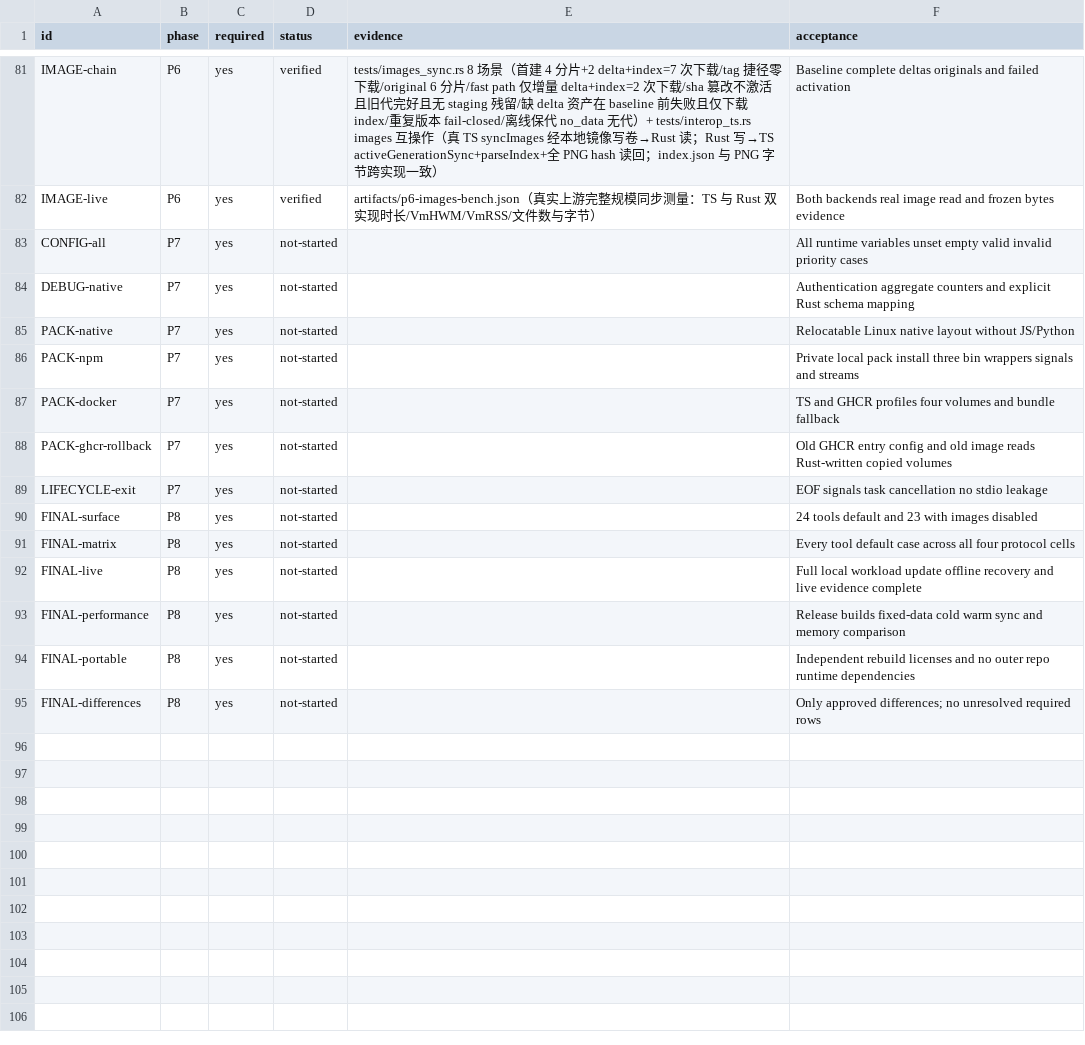
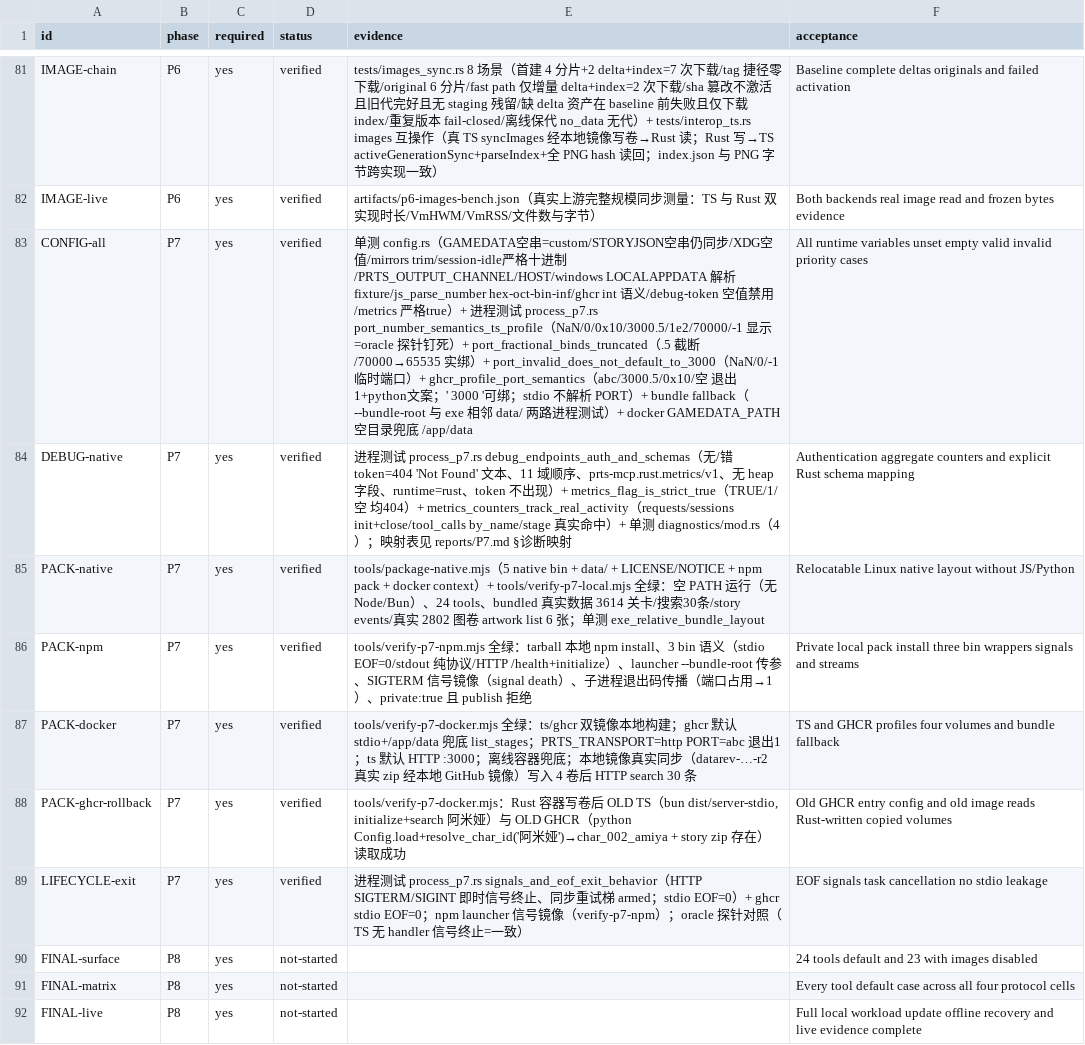
Before and after one commit to 3aKHP/prts-mcp, a CSV file: contracts/coverage.csv, drawn as a sheet; only a part is shown, gaps mark what is left out; the shorter side is filled out with more unchanged rows; the diff names each change by its address in the sheet, - before the commit and + after, or states it on an @@ line.

Commit message:
feat(p7): entry profiles + PORT semantics, D-002 diagnostics, bundle fallback, local distribution
- 4 entry profiles per docs/04: prts-mcp-rust (--transport/--bundle-root),
  prts-mcp-ts/-bun (HTTP), prts-mcp-ts-stdio, prts-mcp (GHCR:
  PRTS_TRANSPORT trim/lower, python int(PORT) + exit 1 on non-numeric)
- PORT: JS Number() semantics for TS bins (oracle-probed: NaN/0/-1 bind
  ephemeral, 3000.5 truncates, 70000 clamps to 65535, 0x/0o/0b/Infinity),
  log line echoes the Number string verbatim
- /debug/cache + /debug/metrics (prts-mcp.rust.metrics/v1): Bearer
  constant-time auth, 404 'Not Found' parity, strict-true metrics flag,
  real cache instrumentation (21 dataset slots + story index + artwork
  LRU), /proc RSS/VmHWM, f64 ms durations; activation swap = clears+1
- signals: no handlers (oracle parity) - SIGTERM/SIGINT terminate
  promptly even with sync retry armed; stdio EOF exits 0
- bundle fallback: --bundle-root > PRTS_MCP_ROOT=/app /app/data >
  exe-sibling data/; TS BUNDLED_* semantics (pair/extract_meta gates)
- packaging: package-native.mjs (native dir + npm tarball + docker
  contexts), launcher.js thin wrapper (3 compat bins, private:true),
  rust-ts.Dockerfile / rust-ghcr.Dockerfile (ubuntu:24.04, 4 volumes)
- verification: tests/process_p7.rs (10), verify-p7-npm 10/10,
  verify-p7-local 6/6 (empty PATH, full local surface), verify-p7-docker
  11/11 (real in-container sync from local mirror; old TS + old GHCR
  python read Rust-written volumes); differential --all 383/383 kept

```diff
--- a/contracts/coverage.csv
+++ b/contracts/coverage.csv
-D83:D89 (status): not-started
+D83:D89 (status): verified
-E83 (evidence): (empty)
+E83 (evidence): 单测 config.rs（GAMEDATA空串=custom/STORYJSON空串仍同步/XDG空值/mirrors trim/session-idle严格十进制/PRTS_OUTPUT_CHANNEL/HOST/windows LOCALAPPDATA 解析 fixture/js_parse_number hex-oct-bin-inf/ghcr int 语义/debug-token 空值禁用/metrics 严格true）+ 进程测试 process_p7.rs port_number_semantics_ts_profile（NaN/0/0x10/3000.5/1e2/70000/-1 显示=oracle 探针钉死）+ port_fractional_binds_truncated（.5 截断/70000→65535 实绑）+ port_invalid_does_not_default_to_3000（NaN/0/-1 临时端口）+ ghcr_profile_port_semantics（abc/3000.5/0x10/空 退出1+python文案；' 3000 '可绑；stdio 不解析 PORT）+ bundle fallback（--bundle-root 与 exe 相邻 data/ 两路进程测试）+ docker GAMEDATA_PATH 空目录兜底 /app/data
-E84 (evidence): (empty)
+E84 (evidence): 进程测试 process_p7.rs debug_endpoints_auth_and_schemas（无/错 token=404 'Not Found' 文本、11 域顺序、prts-mcp.rust.metrics/v1、无 heap 字段、runtime=rust、token 不出现）+ metrics_flag_is_strict_true（TRUE/1/空 均404）+ metrics_counters_track_real_activity（requests/sessions init+close/tool_calls by_name/stage 真实命中）+ 单测 diagnostics/mod.rs（4）；映射表见 reports/P7.md §诊断映射
-E85 (evidence): (empty)
+E85 (evidence): tools/package-native.mjs（5 native bin + data/ + LICENSE/NOTICE + npm pack + docker context）+ tools/verify-p7-local.mjs 全绿：空 PATH 运行（无 Node/Bun）、24 tools、bundled 真实数据 3614 关卡/搜索30条/story events/真实 2802 图卷 artwork list 6 张；单测 exe_relative_bundle_layout
-E86 (evidence): (empty)
+E86 (evidence): tools/verify-p7-npm.mjs 全绿：tarball 本地 npm install、3 bin 语义（stdio EOF=0/stdout 纯协议/HTTP /health+initialize）、launcher --bundle-root 传参、SIGTERM 信号镜像（signal death）、子进程退出码传播（端口占用→1）、private:true 且 publish 拒绝
-E87 (evidence): (empty)
+E87 (evidence): tools/verify-p7-docker.mjs 全绿：ts/ghcr 双镜像本地构建；ghcr 默认 stdio+/app/data 兜底 list_stages；PRTS_TRANSPORT=http PORT=abc 退出1；ts 默认 HTTP :3000；离线容器兜底；本地镜像真实同步（datarev-…-r2 真实 zip 经本地 GitHub 镜像）写入 4 卷后 HTTP search 30 条
-E88 (evidence): (empty)
+E88 (evidence): tools/verify-p7-docker.mjs：Rust 容器写卷后 OLD TS（bun dist/server-stdio, initialize+search 阿米娅）与 OLD GHCR（python Config.load+resolve_char_id('阿米娅')→char_002_amiya + story zip 存在）读取成功
-E89 (evidence): (empty)
+E89 (evidence): 进程测试 process_p7.rs signals_and_eof_exit_behavior（HTTP SIGTERM/SIGINT 即时信号终止、同步重试梯 armed；stdio EOF=0）+ ghcr stdio EOF=0；npm launcher 信号镜像（verify-p7-npm）；oracle 探针对照（TS 无 handler 信号终止=一致）
```
Also changed, not shown: 30 other files.
